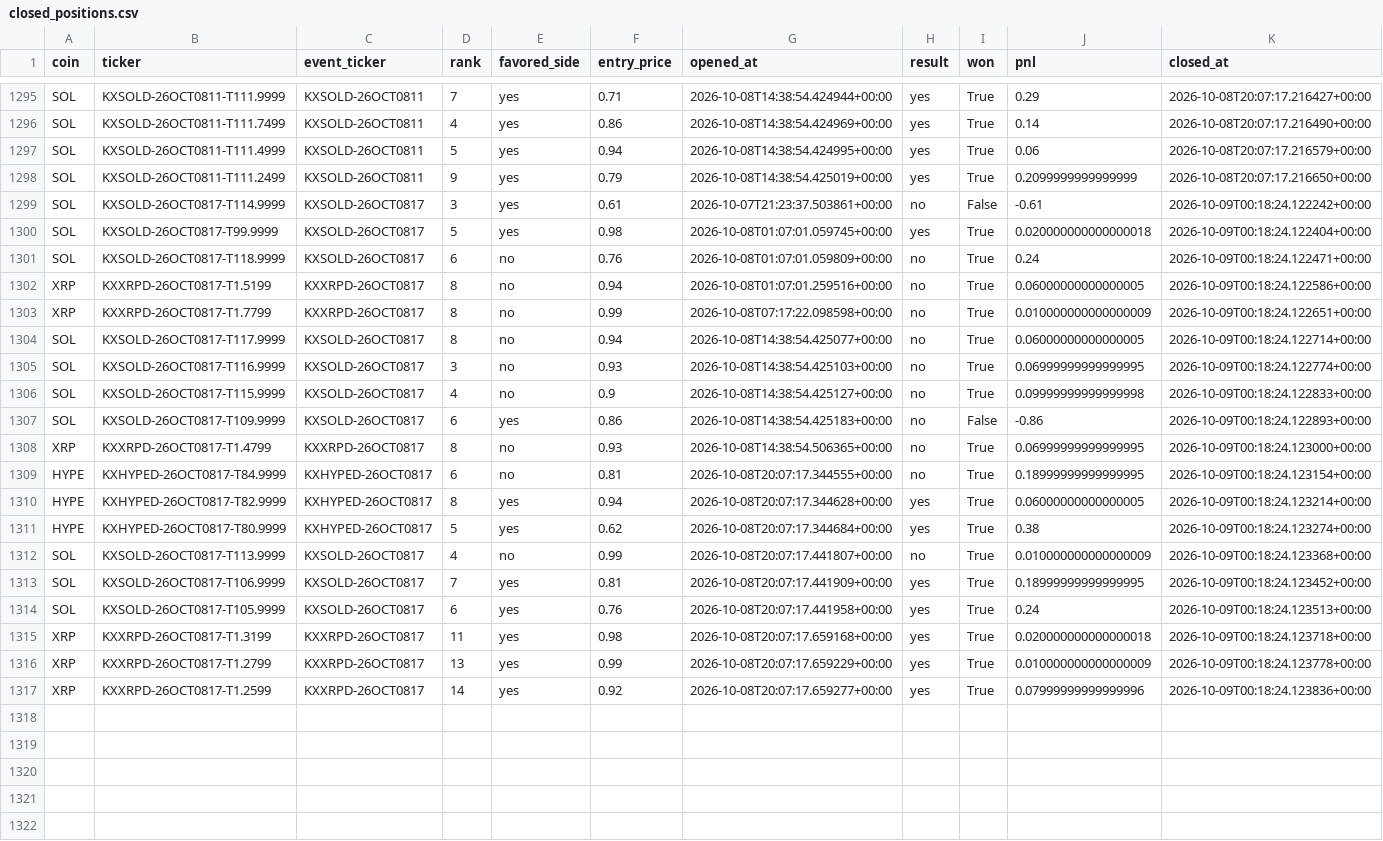
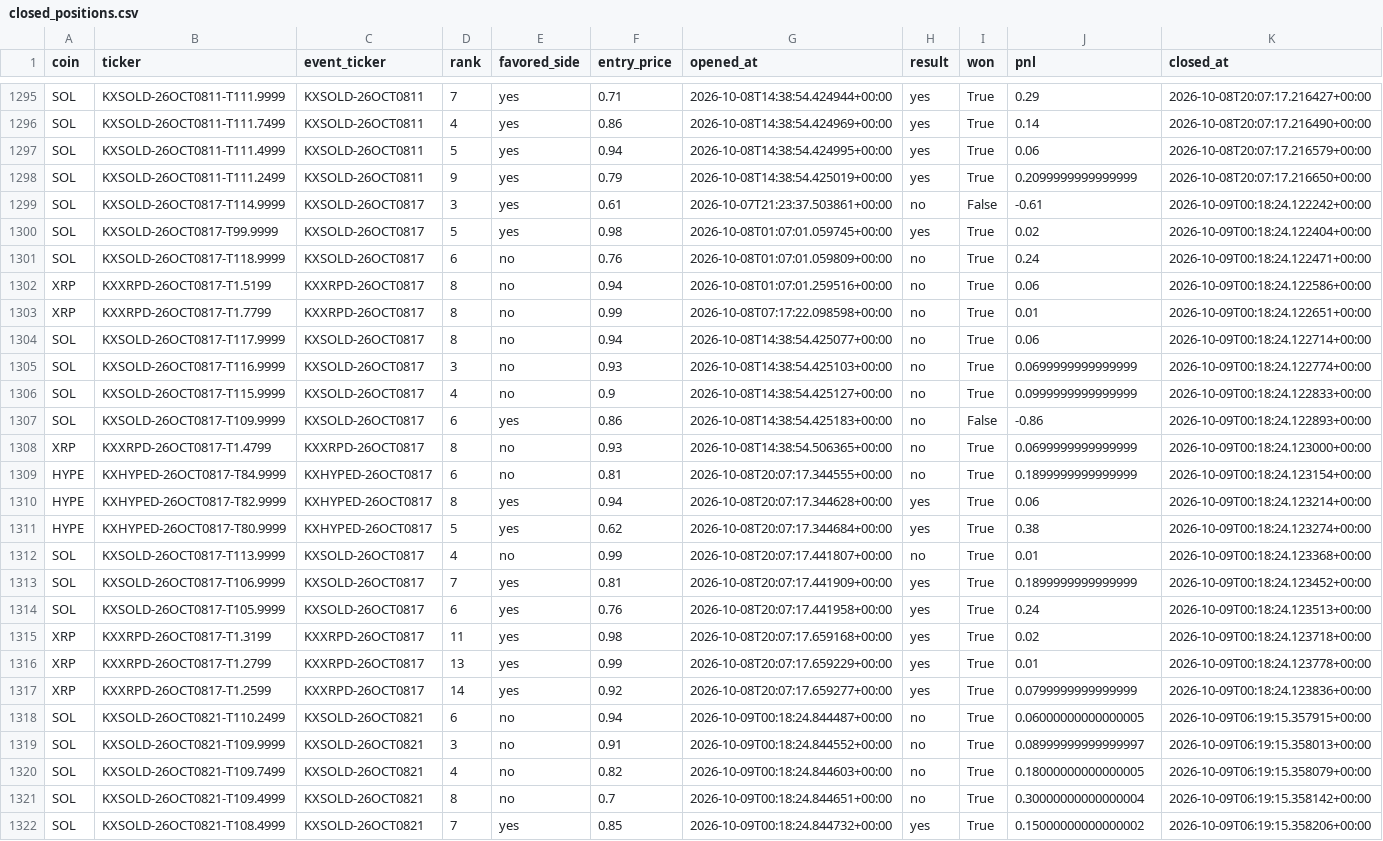
Before and after one commit to Prinxe-crypto/multicoin-midrank-bot, a CSV file: closed_positions.csv, drawn as a sheet; only a part is shown, gaps mark what is left out.

```diff
--- a/closed_positions.csv
+++ b/closed_positions.csv
@@ -1299,19 +1299,24 @@ SOL,KXSOLD-26OCT0811-T111.2499,KXSOLD-26OCT0811,9,yes,0.79,2026-10-08T14:38:54.4
 SOL,KXSOLD-26OCT0817-T114.9999,KXSOLD-26OCT0817,3,yes,0.61,2026-10-07T21:23:37.503861+00:00,no,False,-0.61,2026-10-09T00:18:24.122242+00:00
-SOL,KXSOLD-26OCT0817-T99.9999,KXSOLD-26OCT0817,5,yes,0.98,2026-10-08T01:07:01.059745+00:00,yes,True,0.020000000000000018,2026-10-09T00:18:24.122404+00:00
+SOL,KXSOLD-26OCT0817-T99.9999,KXSOLD-26OCT0817,5,yes,0.98,2026-10-08T01:07:01.059745+00:00,yes,True,0.02,2026-10-09T00:18:24.122404+00:00
 SOL,KXSOLD-26OCT0817-T118.9999,KXSOLD-26OCT0817,6,no,0.76,2026-10-08T01:07:01.059809+00:00,no,True,0.24,2026-10-09T00:18:24.122471+00:00
-XRP,KXXRPD-26OCT0817-T1.5199,KXXRPD-26OCT0817,8,no,0.94,2026-10-08T01:07:01.259516+00:00,no,True,0.06000000000000005,2026-10-09T00:18:24.122586+00:00
-XRP,KXXRPD-26OCT0817-T1.7799,KXXRPD-26OCT0817,8,no,0.99,2026-10-08T07:17:22.098598+00:00,no,True,0.010000000000000009,2026-10-09T00:18:24.122651+00:00
-SOL,KXSOLD-26OCT0817-T117.9999,KXSOLD-26OCT0817,8,no,0.94,2026-10-08T14:38:54.425077+00:00,no,True,0.06000000000000005,2026-10-09T00:18:24.122714+00:00
-SOL,KXSOLD-26OCT0817-T116.9999,KXSOLD-26OCT0817,3,no,0.93,2026-10-08T14:38:54.425103+00:00,no,True,0.06999999999999995,2026-10-09T00:18:24.122774+00:00
-SOL,KXSOLD-26OCT0817-T115.9999,KXSOLD-26OCT0817,4,no,0.9,2026-10-08T14:38:54.425127+00:00,no,True,0.09999999999999998,2026-10-09T00:18:24.122833+00:00
+XRP,KXXRPD-26OCT0817-T1.5199,KXXRPD-26OCT0817,8,no,0.94,2026-10-08T01:07:01.259516+00:00,no,True,0.06,2026-10-09T00:18:24.122586+00:00
+XRP,KXXRPD-26OCT0817-T1.7799,KXXRPD-26OCT0817,8,no,0.99,2026-10-08T07:17:22.098598+00:00,no,True,0.01,2026-10-09T00:18:24.122651+00:00
+SOL,KXSOLD-26OCT0817-T117.9999,KXSOLD-26OCT0817,8,no,0.94,2026-10-08T14:38:54.425077+00:00,no,True,0.06,2026-10-09T00:18:24.122714+00:00
+SOL,KXSOLD-26OCT0817-T116.9999,KXSOLD-26OCT0817,3,no,0.93,2026-10-08T14:38:54.425103+00:00,no,True,0.0699999999999999,2026-10-09T00:18:24.122774+00:00
+SOL,KXSOLD-26OCT0817-T115.9999,KXSOLD-26OCT0817,4,no,0.9,2026-10-08T14:38:54.425127+00:00,no,True,0.0999999999999999,2026-10-09T00:18:24.122833+00:00
 SOL,KXSOLD-26OCT0817-T109.9999,KXSOLD-26OCT0817,6,yes,0.86,2026-10-08T14:38:54.425183+00:00,no,False,-0.86,2026-10-09T00:18:24.122893+00:00
-XRP,KXXRPD-26OCT0817-T1.4799,KXXRPD-26OCT0817,8,no,0.93,2026-10-08T14:38:54.506365+00:00,no,True,0.06999999999999995,2026-10-09T00:18:24.123000+00:00
-HYPE,KXHYPED-26OCT0817-T84.9999,KXHYPED-26OCT0817,6,no,0.81,2026-10-08T20:07:17.344555+00:00,no,True,0.18999999999999995,2026-10-09T00:18:24.123154+00:00
-HYPE,KXHYPED-26OCT0817-T82.9999,KXHYPED-26OCT0817,8,yes,0.94,2026-10-08T20:07:17.344628+00:00,yes,True,0.06000000000000005,2026-10-09T00:18:24.123214+00:00
+XRP,KXXRPD-26OCT0817-T1.4799,KXXRPD-26OCT0817,8,no,0.93,2026-10-08T14:38:54.506365+00:00,no,True,0.0699999999999999,2026-10-09T00:18:24.123000+00:00
+HYPE,KXHYPED-26OCT0817-T84.9999,KXHYPED-26OCT0817,6,no,0.81,2026-10-08T20:07:17.344555+00:00,no,True,0.1899999999999999,2026-10-09T00:18:24.123154+00:00
+HYPE,KXHYPED-26OCT0817-T82.9999,KXHYPED-26OCT0817,8,yes,0.94,2026-10-08T20:07:17.344628+00:00,yes,True,0.06,2026-10-09T00:18:24.123214+00:00
 HYPE,KXHYPED-26OCT0817-T80.9999,KXHYPED-26OCT0817,5,yes,0.62,2026-10-08T20:07:17.344684+00:00,yes,True,0.38,2026-10-09T00:18:24.123274+00:00
-SOL,KXSOLD-26OCT0817-T113.9999,KXSOLD-26OCT0817,4,no,0.99,2026-10-08T20:07:17.441807+00:00,no,True,0.010000000000000009,2026-10-09T00:18:24.123368+00:00
-SOL,KXSOLD-26OCT0817-T106.9999,KXSOLD-26OCT0817,7,yes,0.81,2026-10-08T20:07:17.441909+00:00,yes,True,0.18999999999999995,2026-10-09T00:18:24.123452+00:00
+SOL,KXSOLD-26OCT0817-T113.9999,KXSOLD-26OCT0817,4,no,0.99,2026-10-08T20:07:17.441807+00:00,no,True,0.01,2026-10-09T00:18:24.123368+00:00
+SOL,KXSOLD-26OCT0817-T106.9999,KXSOLD-26OCT0817,7,yes,0.81,2026-10-08T20:07:17.441909+00:00,yes,True,0.1899999999999999,2026-10-09T00:18:24.123452+00:00
 SOL,KXSOLD-26OCT0817-T105.9999,KXSOLD-26OCT0817,6,yes,0.76,2026-10-08T20:07:17.441958+00:00,yes,True,0.24,2026-10-09T00:18:24.123513+00:00
-XRP,KXXRPD-26OCT0817-T1.3199,KXXRPD-26OCT0817,11,yes,0.98,2026-10-08T20:07:17.659168+00:00,yes,True,0.020000000000000018,2026-10-09T00:18:24.123718+00:00
-XRP,KXXRPD-26OCT0817-T1.2799,KXXRPD-26OCT0817,13,yes,0.99,2026-10-08T20:07:17.659229+00:00,yes,True,0.010000000000000009,2026-10-09T00:18:24.123778+00:00
-XRP,KXXRPD-26OCT0817-T1.2599,KXXRPD-26OCT0817,14,yes,0.92,2026-10-08T20:07:17.659277+00:00,yes,True,0.07999999999999996,2026-10-09T00:18:24.123836+00:00
+XRP,KXXRPD-26OCT0817-T1.3199,KXXRPD-26OCT0817,11,yes,0.98,2026-10-08T20:07:17.659168+00:00,yes,True,0.02,2026-10-09T00:18:24.123718+00:00
+XRP,KXXRPD-26OCT0817-T1.2799,KXXRPD-26OCT0817,13,yes,0.99,2026-10-08T20:07:17.659229+00:00,yes,True,0.01,2026-10-09T00:18:24.123778+00:00
+XRP,KXXRPD-26OCT0817-T1.2599,KXXRPD-26OCT0817,14,yes,0.92,2026-10-08T20:07:17.659277+00:00,yes,True,0.0799999999999999,2026-10-09T00:18:24.123836+00:00
+SOL,KXSOLD-26OCT0821-T110.2499,KXSOLD-26OCT0821,6,no,0.94,2026-10-09T00:18:24.844487+00:00,no,True,0.06000000000000005,2026-10-09T06:19:15.357915+00:00
+SOL,KXSOLD-26OCT0821-T109.9999,KXSOLD-26OCT0821,3,no,0.91,2026-10-09T00:18:24.844552+00:00,no,True,0.08999999999999997,2026-10-09T06:19:15.358013+00:00
+SOL,KXSOLD-26OCT0821-T109.7499,KXSOLD-26OCT0821,4,no,0.82,2026-10-09T00:18:24.844603+00:00,no,True,0.18000000000000005,2026-10-09T06:19:15.358079+00:00
+SOL,KXSOLD-26OCT0821-T109.4999,KXSOLD-26OCT0821,8,no,0.7,2026-10-09T00:18:24.844651+00:00,no,True,0.30000000000000004,2026-10-09T06:19:15.358142+00:00
+SOL,KXSOLD-26OCT0821-T108.4999,KXSOLD-26OCT0821,7,yes,0.85,2026-10-09T00:18:24.844732+00:00,yes,True,0.15000000000000002,2026-10-09T06:19:15.358206+00:00
```
Also changed, not shown: open_positions.csv.
